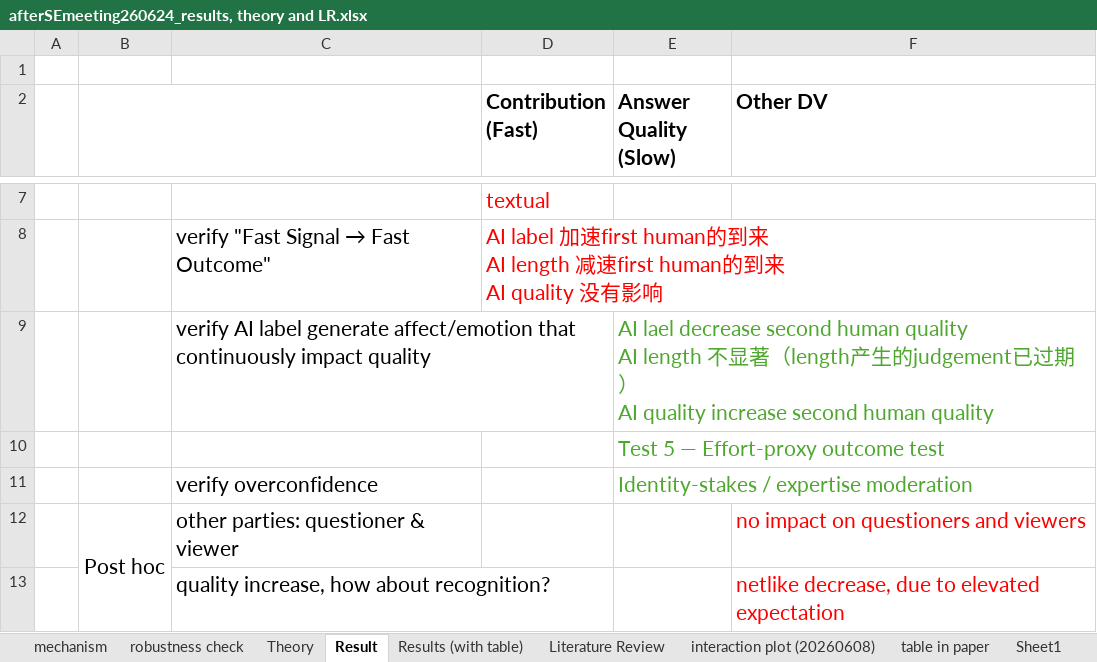
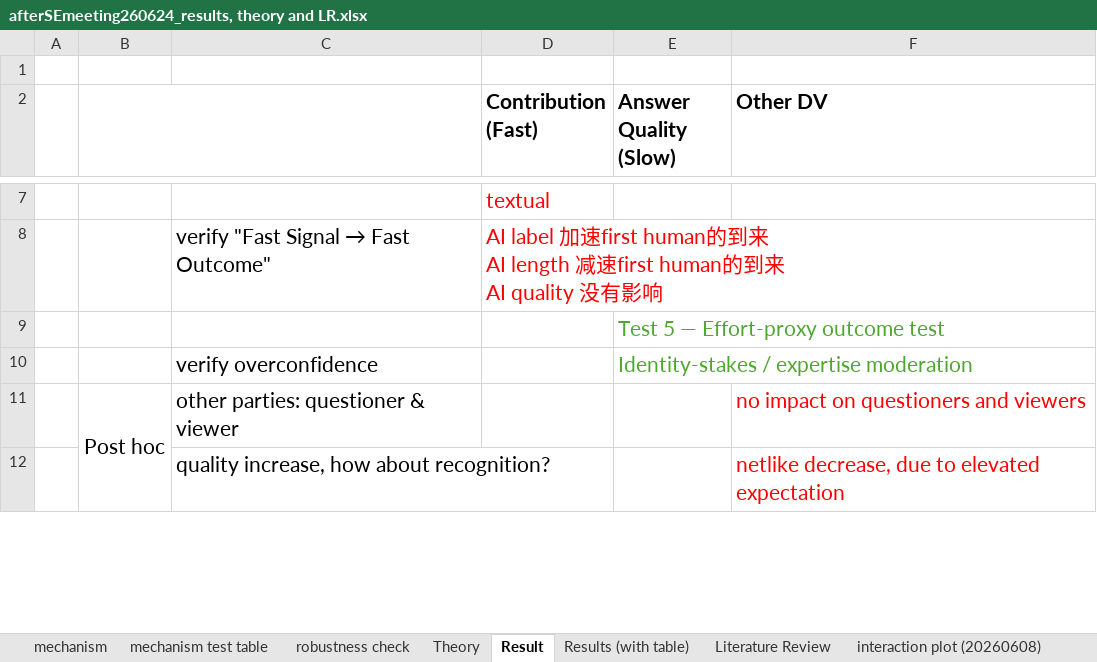
Before and after one commit to chen-junluo/geek-community, an Excel workbook: Projects/MISQ/MISQ round 2/afterSEmeeting260624_results, theory and LR.xlsx, sheet Result, drawn as a sheet; only a part is shown, gaps mark what is left out; values as stored, in another font and other column widths than the file's, no borders; ↵ is a line break in a cell; the diff names each change by its address in the sheet, - before the commit and + after, or states it on an @@ line.

```diff
--- a/Projects/MISQ/MISQ round 2/afterSEmeeting260624_results, theory and LR.xlsx (sheet Result)
+++ b/Projects/MISQ/MISQ round 2/afterSEmeeting260624_results, theory and LR.xlsx (sheet Result)
+sheet tab: mechanism test table
-row 9:  |  | verify AI label generate affect/emotion that continuously impact quality |  | AI lael decrease second human quality ↵ AI length 不显著（length产生的judgement已过期） ↵ AI quality increase second human quality
```
Also changed, not shown: sheet Results (with table), sheet mechanism, charts or pictures, 2 other files.
